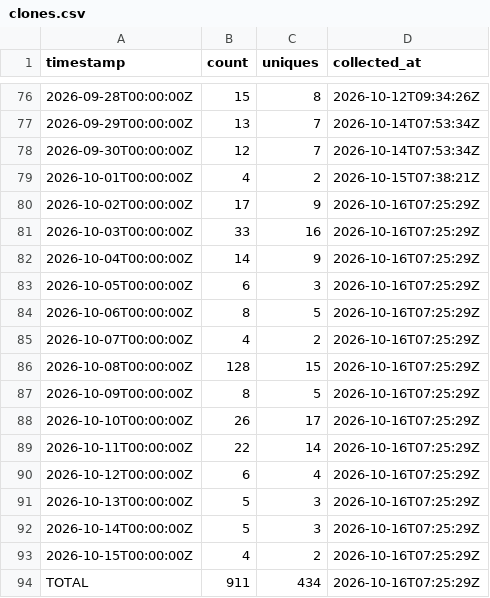
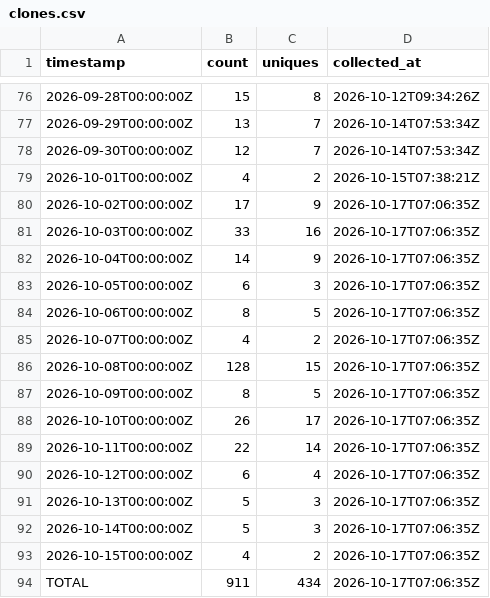
Before and after one commit to J-King-Dottie/pacific-links, a CSV file: github-traffic/clones.csv, drawn as a sheet; only a part is shown, gaps mark what is left out.

```diff
--- a/github-traffic/clones.csv
+++ b/github-traffic/clones.csv
@@ -79,16 +79,16 @@ timestamp,count,uniques,collected_at
 2026-10-01T00:00:00Z,4,2,2026-10-15T07:38:21Z
-2026-10-02T00:00:00Z,17,9,2026-10-16T07:25:29Z
-2026-10-03T00:00:00Z,33,16,2026-10-16T07:25:29Z
-2026-10-04T00:00:00Z,14,9,2026-10-16T07:25:29Z
-2026-10-05T00:00:00Z,6,3,2026-10-16T07:25:29Z
-2026-10-06T00:00:00Z,8,5,2026-10-16T07:25:29Z
-2026-10-07T00:00:00Z,4,2,2026-10-16T07:25:29Z
-2026-10-08T00:00:00Z,128,15,2026-10-16T07:25:29Z
-2026-10-09T00:00:00Z,8,5,2026-10-16T07:25:29Z
-2026-10-10T00:00:00Z,26,17,2026-10-16T07:25:29Z
-2026-10-11T00:00:00Z,22,14,2026-10-16T07:25:29Z
-2026-10-12T00:00:00Z,6,4,2026-10-16T07:25:29Z
-2026-10-13T00:00:00Z,5,3,2026-10-16T07:25:29Z
-2026-10-14T00:00:00Z,5,3,2026-10-16T07:25:29Z
-2026-10-15T00:00:00Z,4,2,2026-10-16T07:25:29Z
-TOTAL,911,434,2026-10-16T07:25:29Z
+2026-10-02T00:00:00Z,17,9,2026-10-17T07:06:35Z
+2026-10-03T00:00:00Z,33,16,2026-10-17T07:06:35Z
+2026-10-04T00:00:00Z,14,9,2026-10-17T07:06:35Z
+2026-10-05T00:00:00Z,6,3,2026-10-17T07:06:35Z
+2026-10-06T00:00:00Z,8,5,2026-10-17T07:06:35Z
+2026-10-07T00:00:00Z,4,2,2026-10-17T07:06:35Z
+2026-10-08T00:00:00Z,128,15,2026-10-17T07:06:35Z
+2026-10-09T00:00:00Z,8,5,2026-10-17T07:06:35Z
+2026-10-10T00:00:00Z,26,17,2026-10-17T07:06:35Z
+2026-10-11T00:00:00Z,22,14,2026-10-17T07:06:35Z
+2026-10-12T00:00:00Z,6,4,2026-10-17T07:06:35Z
+2026-10-13T00:00:00Z,5,3,2026-10-17T07:06:35Z
+2026-10-14T00:00:00Z,5,3,2026-10-17T07:06:35Z
+2026-10-15T00:00:00Z,4,2,2026-10-17T07:06:35Z
+TOTAL,911,434,2026-10-17T07:06:35Z
```
Also changed, not shown: github-traffic/views.csv.
